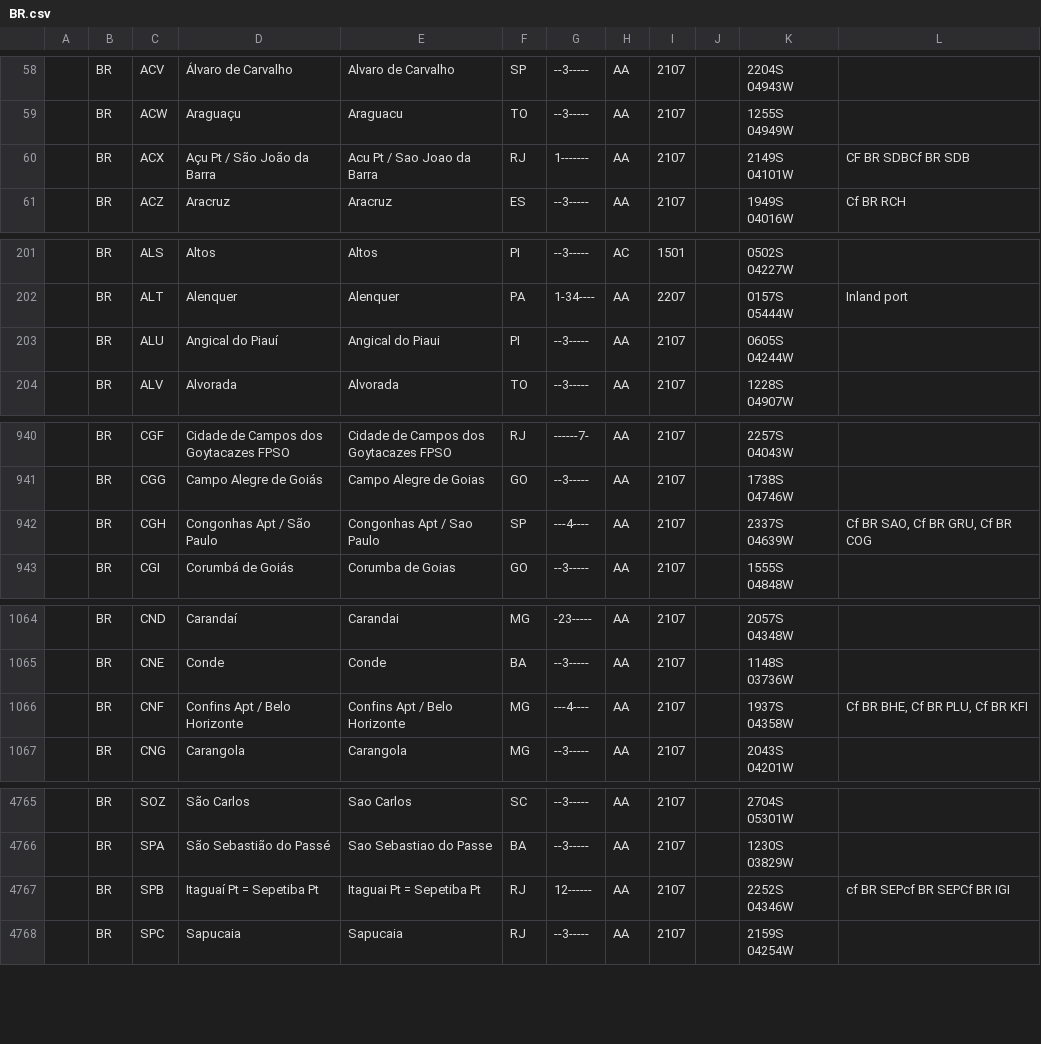
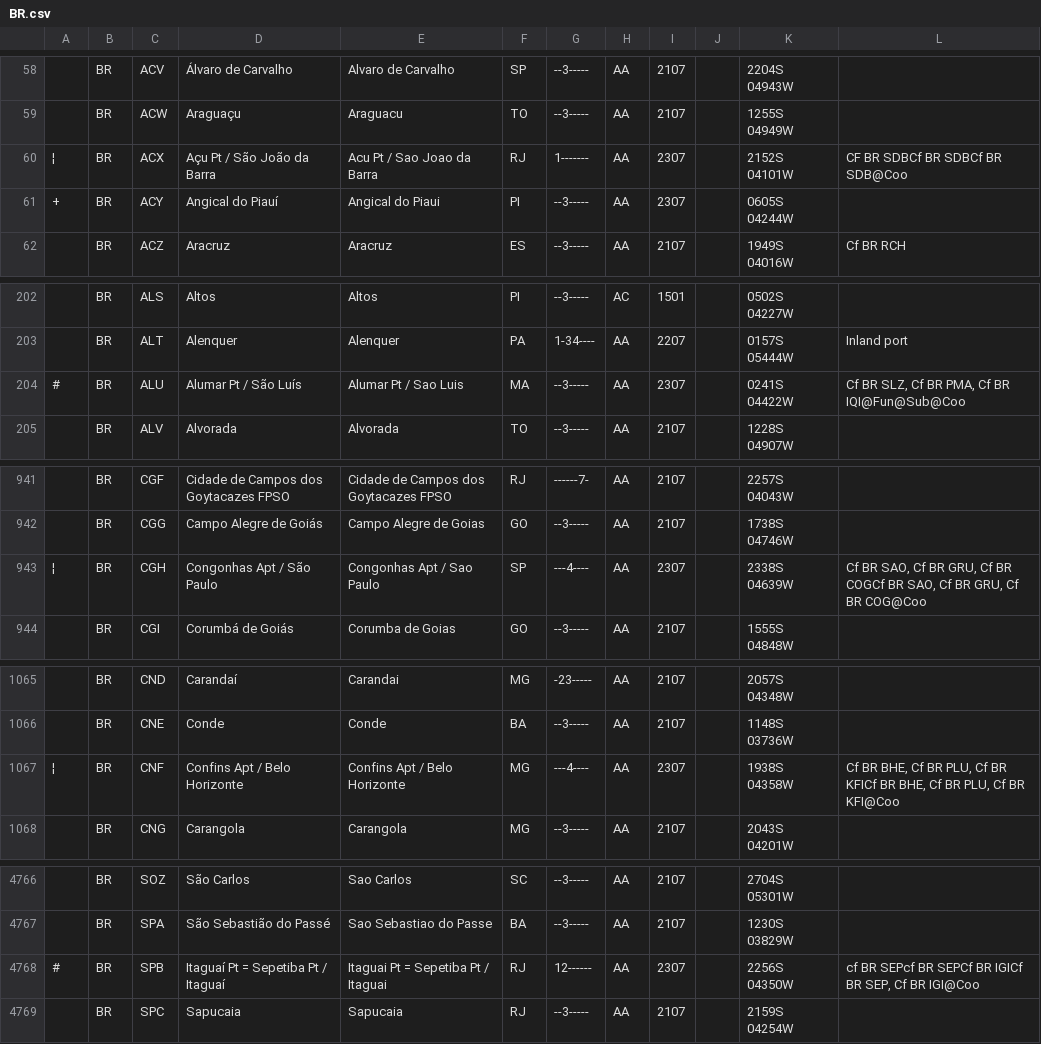
Before and after one commit to uncefact/vocab-locode, a CSV file: locodes/BR.csv, drawn as a sheet; only a part is shown, gaps mark what is left out; the diff covers the shown part only.

```diff
--- a/locodes/BR.csv
+++ b/locodes/BR.csv
@@ -59,3 +59,4 @@
 ,"BR","ACW","Araguaçu","Araguacu","TO","--3-----","AA","2107",,"1255S 04949W",
-,"BR","ACX","Açu Pt / São João da Barra","Acu Pt / Sao Joao da Barra","RJ","1-------","AA","2107",,"2149S 04101W","CF BR SDBCf BR SDB"
+"¦","BR","ACX","Açu Pt / São João da Barra","Acu Pt / Sao Joao da Barra","RJ","1-------","AA","2307",,"2152S 04101W","CF BR SDBCf BR SDBCf BR SDB@Coo"
+"+","BR","ACY","Angical do Piauí","Angical do Piaui","PI","--3-----","AA","2307",,"0605S 04244W",
 ,"BR","ACZ","Aracruz","Aracruz","ES","--3-----","AA","2107",,"1949S 04016W","Cf BR RCH"
@@ -202,3 +203,3 @@
 ,"BR","ALT","Alenquer","Alenquer","PA","1-34----","AA","2207",,"0157S 05444W","Inland port"
-,"BR","ALU","Angical do Piauí","Angical do Piaui","PI","--3-----","AA","2107",,"0605S 04244W",
+"#","BR","ALU","Alumar Pt / São Luís","Alumar Pt / Sao Luis","MA","--3-----","AA","2307",,"0241S 04422W","Cf BR SLZ, Cf BR PMA, Cf BR IQI@Fun@Sub@Coo"
 ,"BR","ALV","Alvorada","Alvorada","TO","--3-----","AA","2107",,"1228S 04907W",
@@ -941,3 +942,3 @@
 ,"BR","CGG","Campo Alegre de Goiás","Campo Alegre de Goias","GO","--3-----","AA","2107",,"1738S 04746W",
-,"BR","CGH","Congonhas Apt / São Paulo","Congonhas Apt / Sao Paulo","SP","---4----","AA","2107",,"2337S 04639W","Cf BR SAO, Cf BR GRU, Cf BR COG"
+"¦","BR","CGH","Congonhas Apt / São Paulo","Congonhas Apt / Sao Paulo","SP","---4----","AA","2307",,"2338S 04639W","Cf BR SAO, Cf BR GRU, Cf BR COGCf BR SAO, Cf BR GRU, Cf BR COG@Coo"
 ,"BR","CGI","Corumbá de Goiás","Corumba de Goias","GO","--3-----","AA","2107",,"1555S 04848W",
@@ -1065,3 +1066,3 @@
 ,"BR","CNE","Conde","Conde","BA","--3-----","AA","2107",,"1148S 03736W",
-,"BR","CNF","Confins Apt / Belo Horizonte","Confins Apt / Belo Horizonte","MG","---4----","AA","2107",,"1937S 04358W","Cf BR BHE, Cf BR PLU, Cf BR KFI"
+"¦","BR","CNF","Confins Apt / Belo Horizonte","Confins Apt / Belo Horizonte","MG","---4----","AA","2307",,"1938S 04358W","Cf BR BHE, Cf BR PLU, Cf BR KFICf BR BHE, Cf BR PLU, Cf BR KFI@Coo"
 ,"BR","CNG","Carangola","Carangola","MG","--3-----","AA","2107",,"2043S 04201W",
@@ -4766,3 +4767,3 @@
 ,"BR","SPA","São Sebastião do Passé","Sao Sebastiao do Passe","BA","--3-----","AA","2107",,"1230S 03829W",
-,"BR","SPB","Itaguaí Pt = Sepetiba Pt","Itaguai Pt = Sepetiba Pt","RJ","12------","AA","2107",,"2252S 04346W","cf BR SEPcf BR SEPCf BR IGI"
+"#","BR","SPB","Itaguaí Pt = Sepetiba Pt / Itaguaí","Itaguai Pt = Sepetiba Pt / Itaguai","RJ","12------","AA","2307",,"2256S 04350W","cf BR SEPcf BR SEPCf BR IGICf BR SEP, Cf BR IGI@Coo"
 ,"BR","SPC","Sapucaia","Sapucaia","RJ","--3-----","AA","2107",,"2159S 04254W",
```
Also changed, not shown: 41 edited cells elsewhere in this file, locodes/CZ.csv, locodes/DE.csv, 53 other files.
